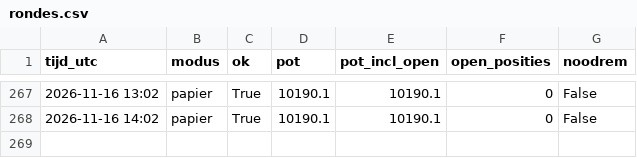
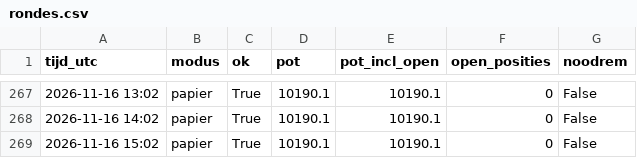
Before and after one commit to kruiderinkm-crypto/vantage-rapporten, a CSV file: rondes.csv, drawn as a sheet; only a part is shown, gaps mark what is left out; the diff names each change by its address in the sheet, - before the commit and + after, or states it on an @@ line.

```diff
--- a/rondes.csv
+++ b/rondes.csv
+row 269: 2026-11-16 15:02 | papier | True | 10190.1 | 10190.1 | 0 | False
```
Also changed, not shown: 3 other files.
